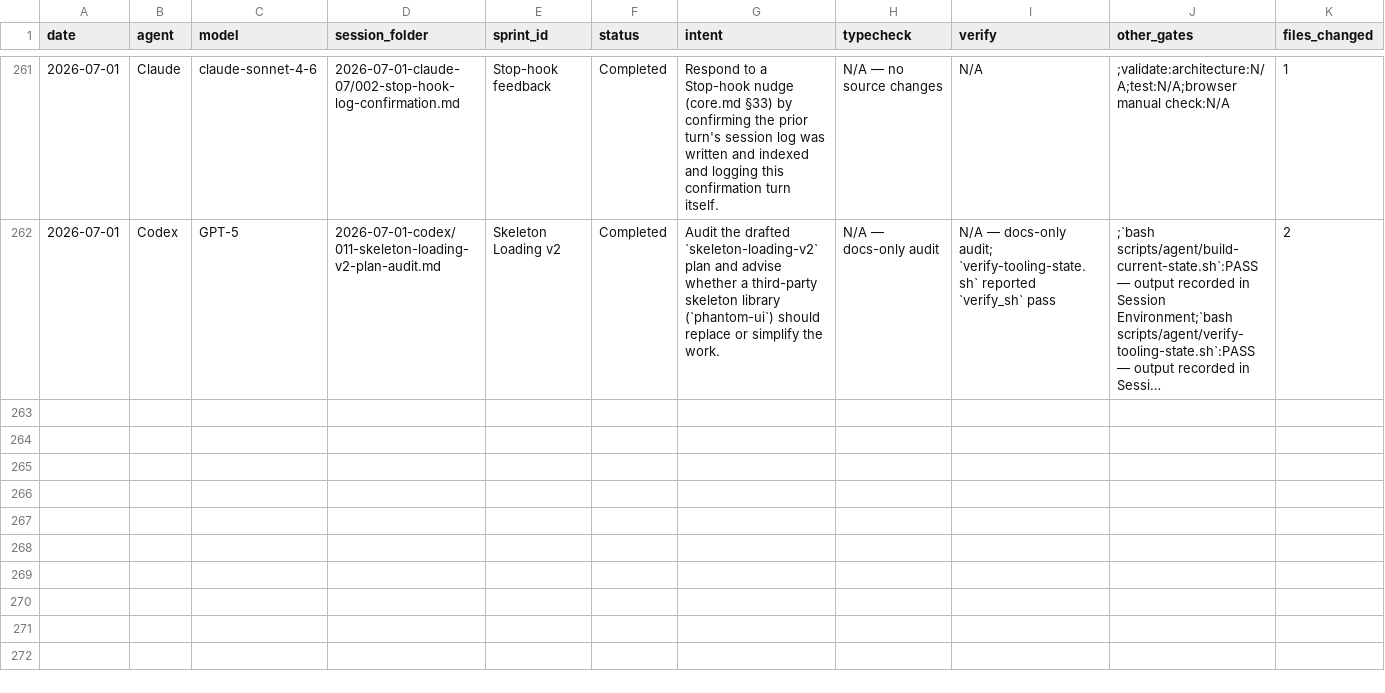
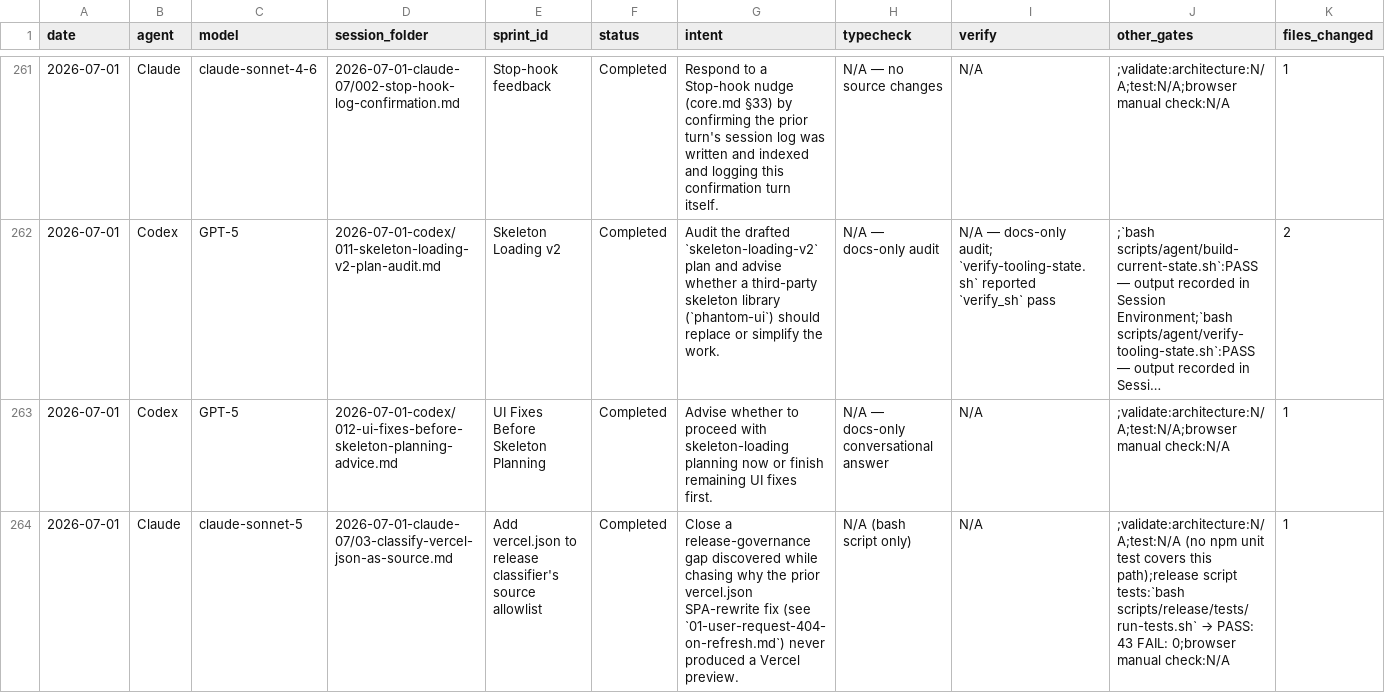
Before and after one commit to tech557/dcx-manager, a CSV file: docs/progress/index.csv, drawn as a sheet; only a part is shown, gaps mark what is left out; long unchanged cells end in …; rows hold the shown columns only; the diff names each change by its address in the sheet, - before the commit and + after, or states it on an @@ line.

```diff
--- a/docs/progress/index.csv
+++ b/docs/progress/index.csv
+row 263: 2026-07-01 | Codex | GPT-5 | 2026-07-01-codex/012-ui-fixes-before-skeleton-planning-advice.md | UI Fixes Before Skeleton Planning | Completed | Advise whether to proceed with skeleton-loading planning now or finish remaining UI fixes first. | N/A — docs-only conversational answer | N/A | ;validate:architecture:N/A;test:N/A;browser manual check:N/A | 1
+row 264: 2026-07-01 | Claude | claude-sonnet-5 | 2026-07-01-claude-07/03-classify-vercel-json-as-source.md | Add vercel.json to release classifier's source allowlist | Completed | Close a release-governance gap discovered while chasing why the prior vercel.json SPA-rewrite fix (see `01-user-request-404-on-refresh.md`) never produced a Vercel preview. | N/A (bash script only) | N/A | ;validate:architecture:N/A;test:N/A (no npm unit test covers this path);release script tests:`bash scripts/release/tests/run-tests.sh` → PASS: 43 FAIL: 0;browser manual check:N/A | 1
```
Also changed, not shown: 2 other files.
